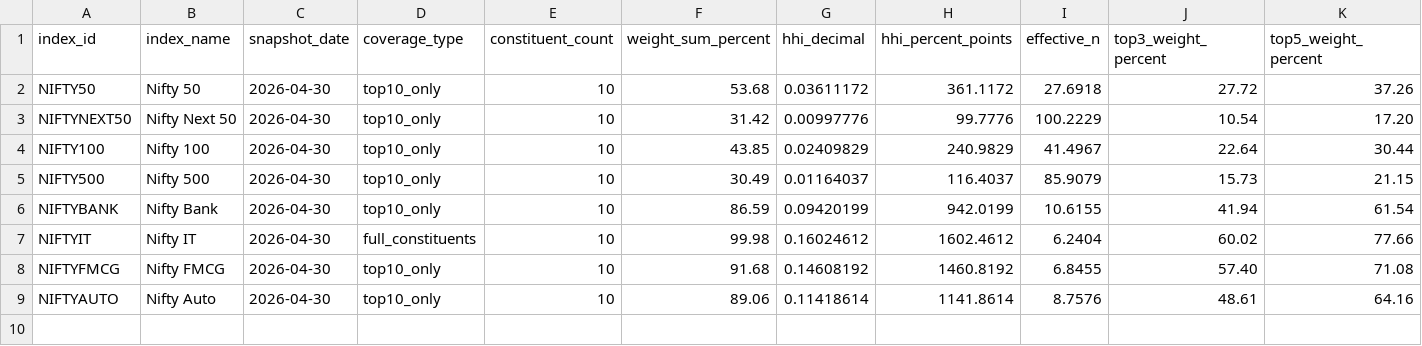
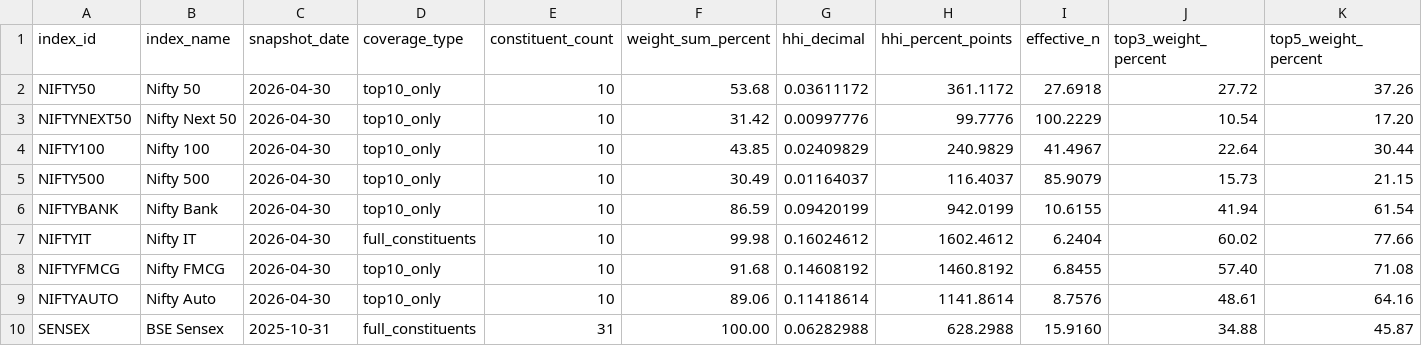
Before and after one commit to hitesh206-ui/index-concentration-risk-india, a CSV file: data/processed/concentration_metrics.csv, drawn as a sheet; only a part is shown; rows hold the shown columns only; the diff names each change by its address in the sheet, - before the commit and + after, or states it on an @@ line.

Commit message:
Add BSE Sensex concentration metrics

```diff
--- a/data/processed/concentration_metrics.csv
+++ b/data/processed/concentration_metrics.csv
+row 10: SENSEX | BSE Sensex | 2025-10-31 | full_constituents | 31 | 100.00 | 0.06282988 | 628.2988 | 15.9160 | 34.88 | 45.87
```
